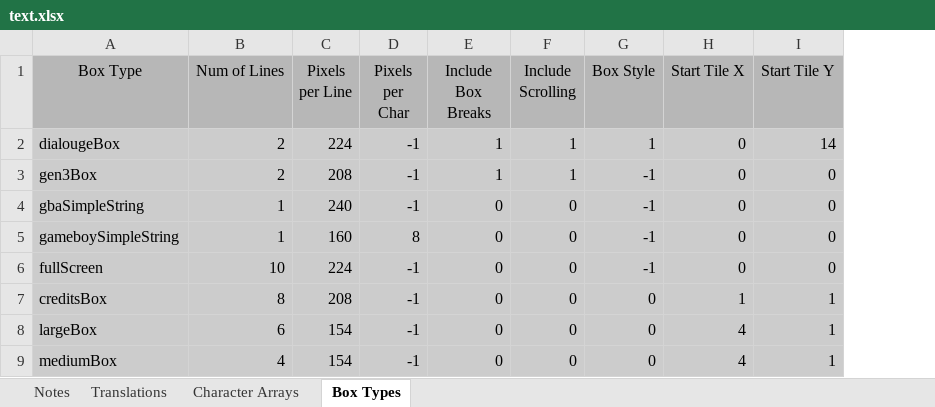
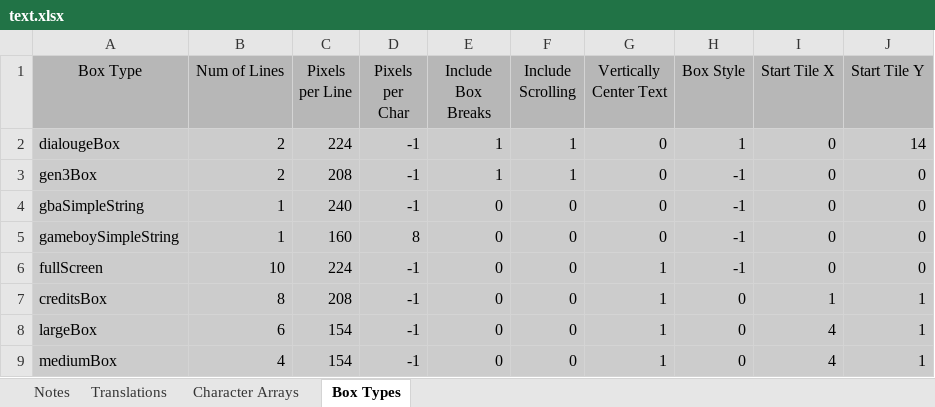
Before and after one commit to GearsProgress/Poke_Transporter_GB, an Excel workbook: tools/text_helper/text.xlsx, sheet Box Types, drawn as a sheet; values as stored, in another font and other column widths than the file's, no borders; charts and pictures not drawn; the diff names each change by its address in the sheet, - before the commit and + after, or states it on an @@ line.

Commit message:
Some final text modifications

```diff
--- a/tools/text_helper/text.xlsx (sheet Box Types)
+++ b/tools/text_helper/text.xlsx (sheet Box Types)
+column G (Vertically Center Text), rows 2-9: 0 | 0 | 0 | 0 | 1 | 1 | 1 | 1
```
Also changed, not shown: sheet Translations, 2 other files.
